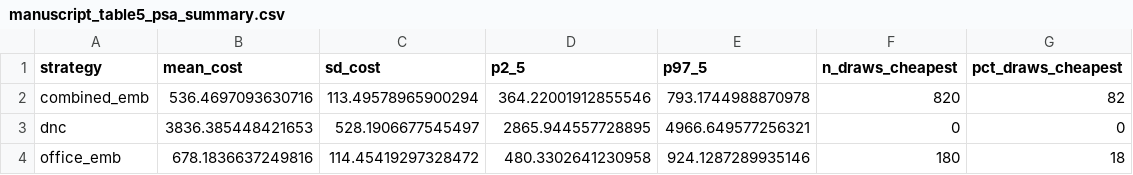
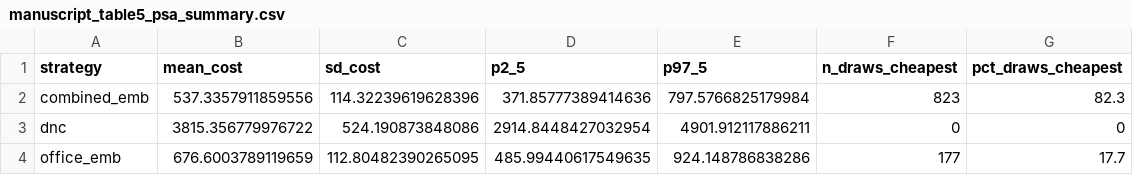
Before and after one commit to mufflyt/emb_colonoscopy, a CSV file: tables/manuscript_table5_psa_summary.csv, drawn as a sheet.

```diff
--- a/tables/manuscript_table5_psa_summary.csv
+++ b/tables/manuscript_table5_psa_summary.csv
@@ -1,4 +1,4 @@
 strategy,mean_cost,sd_cost,p2_5,p97_5,n_draws_cheapest,pct_draws_cheapest
-combined_emb,536.4697093630716,113.49578965900294,364.22001912855546,793.1744988870978,820,82
-dnc,3836.385448421653,528.1906677545497,2865.944557728895,4966.649577256321,0,0
-office_emb,678.1836637249816,114.45419297328472,480.3302641230958,924.1287289935146,180,18
+combined_emb,537.3357911859556,114.32239619628396,371.85777389414636,797.5766825179984,823,82.3
+dnc,3815.356779976722,524.190873848086,2914.8448427032954,4901.912117886211,0,0
+office_emb,676.6003789119659,112.80482390265095,485.99440617549635,924.148786838286,177,17.7
```
Also changed, not shown: config/model_parameters.csv, tables/manuscript_table10_summary.csv, 19 other files.
